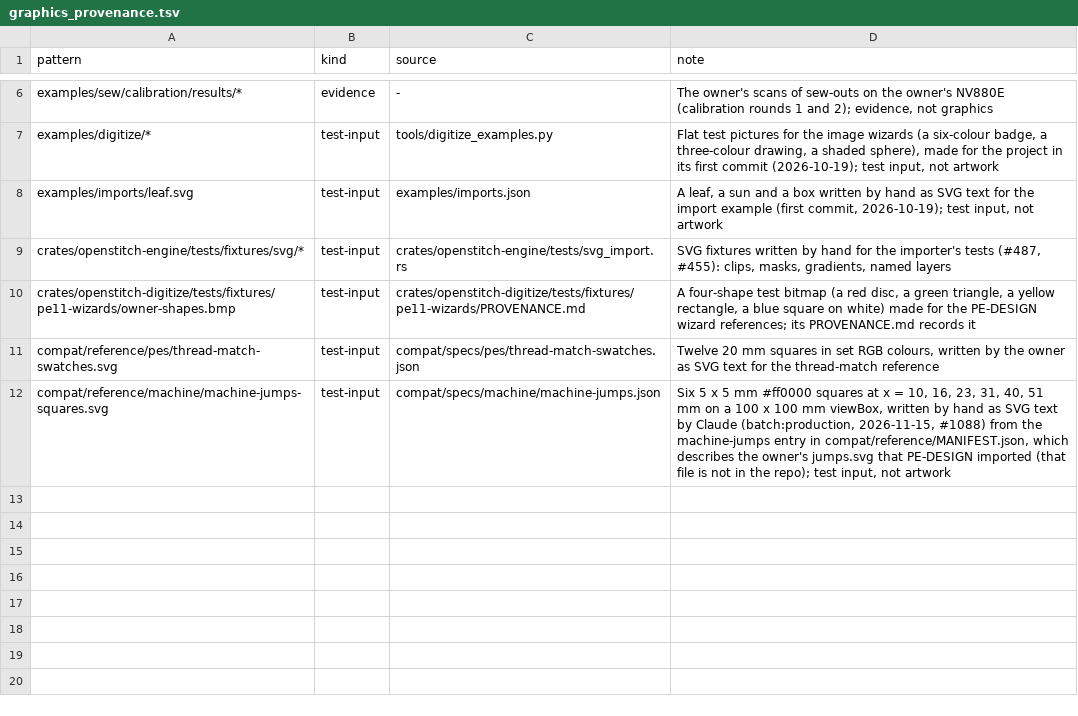
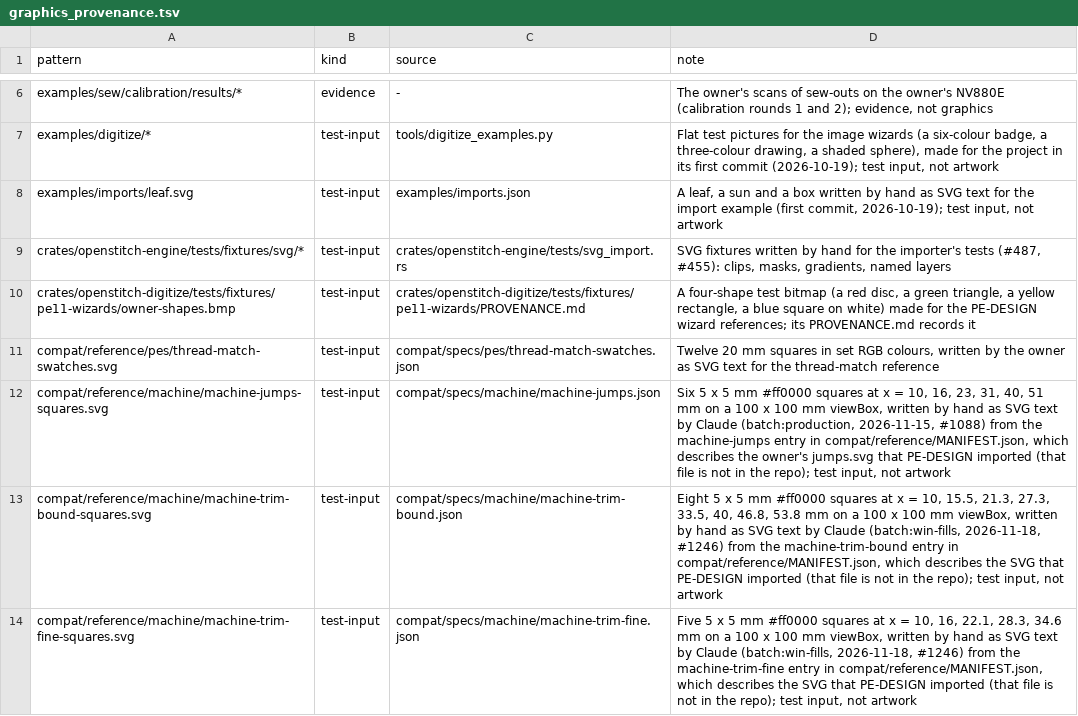
Before and after one commit to cristianonescu/OpenStitch, a TSV file: tools/graphics_provenance.tsv, drawn as a sheet; only a part is shown, gaps mark what is left out; the diff names each change by its address in the sheet, - before the commit and + after, or states it on an @@ line.

```diff
--- a/tools/graphics_provenance.tsv
+++ b/tools/graphics_provenance.tsv
+row 13: compat/reference/machine/machine-trim-bound-squares.svg | test-input | compat/specs/machine/machine-trim-bound.json | Eight 5 x 5 mm #ff0000 squares at x = 10, 15.5, 21.3, 27.3, 33.5, 40, 46.8, 53.8 mm on a 100 x 100 mm viewBox, written by hand as SVG text by Claude (batch:win-fills, 2026-11-18, #1246) from the machine-trim-bound entry in compat/reference/MANIFEST.json, which describes the SVG that PE-DESIGN imported (that file is not in the repo); test input, not artwork
+row 14: compat/reference/machine/machine-trim-fine-squares.svg | test-input | compat/specs/machine/machine-trim-fine.json | Five 5 x 5 mm #ff0000 squares at x = 10, 16, 22.1, 28.3, 34.6 mm on a 100 x 100 mm viewBox, written by hand as SVG text by Claude (batch:win-fills, 2026-11-18, #1246) from the machine-trim-fine entry in compat/reference/MANIFEST.json, which describes the SVG that PE-DESIGN imported (that file is not in the repo); test input, not artwork
```
Also changed, not shown: 8 other files.
